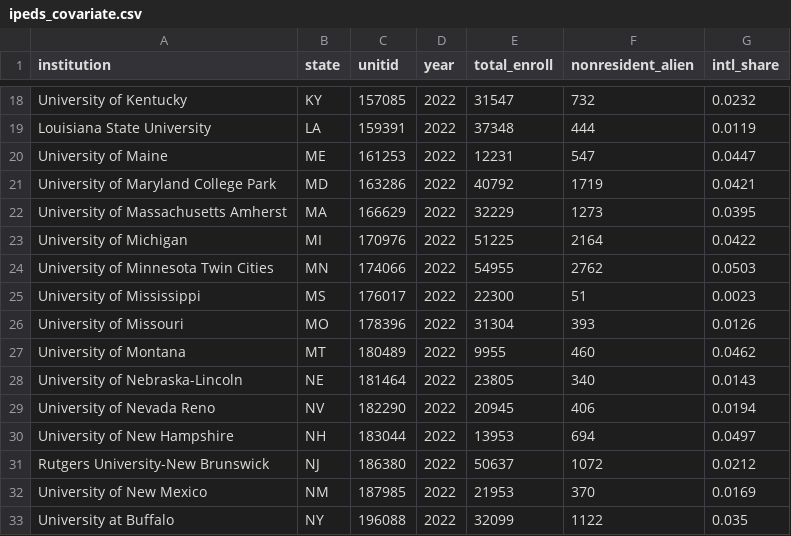
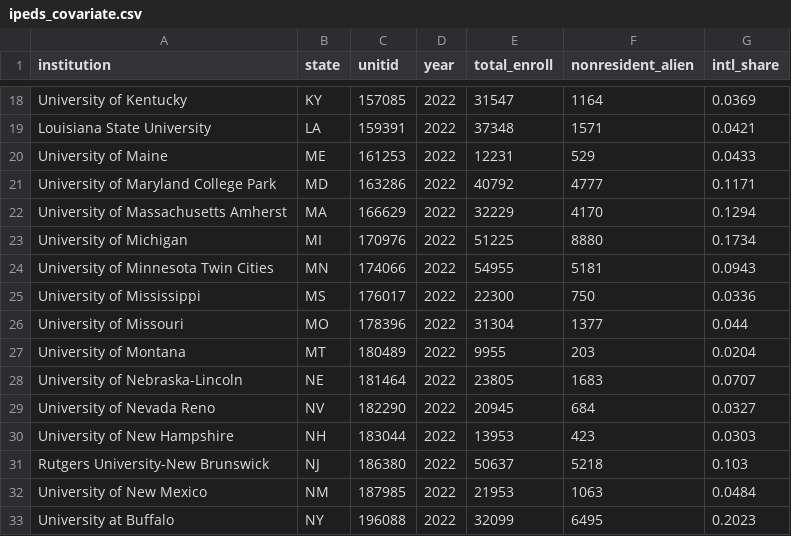
Before and after one commit to zl1212-ship-it/education-policy-care-audit, a CSV file: j6_detection/data/ipeds_covariate.csv, drawn as a sheet; only a part is shown, gaps mark what is left out; the diff covers the shown part only; the diff names each change by its address in the sheet, - before the commit and + after, or states it on an @@ line.

Commit message:
J6: fix IPEDS nonresident-alien pull (race code 8, not 9=race-unknown)
The exposure covariate had been reading the race-unknown share. Corrected
shares (Illinois 22.5%, Washington 15.7%) keep the null and flatten it:
terciles 76/81/76, Spearman rho=0.078 p=0.591. Figure 1 label Quil.org.

```diff
--- a/j6_detection/data/ipeds_covariate.csv
+++ b/j6_detection/data/ipeds_covariate.csv
-F18 (nonresident_alien): 732
+F18 (nonresident_alien): 1164
-G18 (intl_share): 0.0232
+G18 (intl_share): 0.0369
-F19 (nonresident_alien): 444
+F19 (nonresident_alien): 1571
-G19 (intl_share): 0.0119
+G19 (intl_share): 0.0421
-F20 (nonresident_alien): 547
+F20 (nonresident_alien): 529
-G20 (intl_share): 0.0447
+G20 (intl_share): 0.0433
-F21 (nonresident_alien): 1719
+F21 (nonresident_alien): 4777
-G21 (intl_share): 0.0421
+G21 (intl_share): 0.1171
-F22 (nonresident_alien): 1273
+F22 (nonresident_alien): 4170
-G22 (intl_share): 0.0395
+G22 (intl_share): 0.1294
-F23 (nonresident_alien): 2164
+F23 (nonresident_alien): 8880
-G23 (intl_share): 0.0422
+G23 (intl_share): 0.1734
-F24 (nonresident_alien): 2762
+F24 (nonresident_alien): 5181
-G24 (intl_share): 0.0503
+G24 (intl_share): 0.0943
-F25 (nonresident_alien): 51
+F25 (nonresident_alien): 750
-G25 (intl_share): 0.0023
+G25 (intl_share): 0.0336
-F26 (nonresident_alien): 393
+F26 (nonresident_alien): 1377
-G26 (intl_share): 0.0126
+G26 (intl_share): 0.044
-F27 (nonresident_alien): 460
+F27 (nonresident_alien): 203
-G27 (intl_share): 0.0462
+G27 (intl_share): 0.0204
-F28 (nonresident_alien): 340
+F28 (nonresident_alien): 1683
-G28 (intl_share): 0.0143
+G28 (intl_share): 0.0707
-F29 (nonresident_alien): 406
+F29 (nonresident_alien): 684
-G29 (intl_share): 0.0194
+G29 (intl_share): 0.0327
-F30 (nonresident_alien): 694
+F30 (nonresident_alien): 423
-G30 (intl_share): 0.0497
+G30 (intl_share): 0.0303
-F31 (nonresident_alien): 1072
+F31 (nonresident_alien): 5218
-G31 (intl_share): 0.0212
+G31 (intl_share): 0.103
-F32 (nonresident_alien): 370
+F32 (nonresident_alien): 1063
-G32 (intl_share): 0.0169
+G32 (intl_share): 0.0484
-F33 (nonresident_alien): 1122
+F33 (nonresident_alien): 6495
-G33 (intl_share): 0.035
+G33 (intl_share): 0.2023
```
Also changed, not shown: 68 edited cells elsewhere in this file, j6_detection/data/policy_results.csv, 3 other files.
